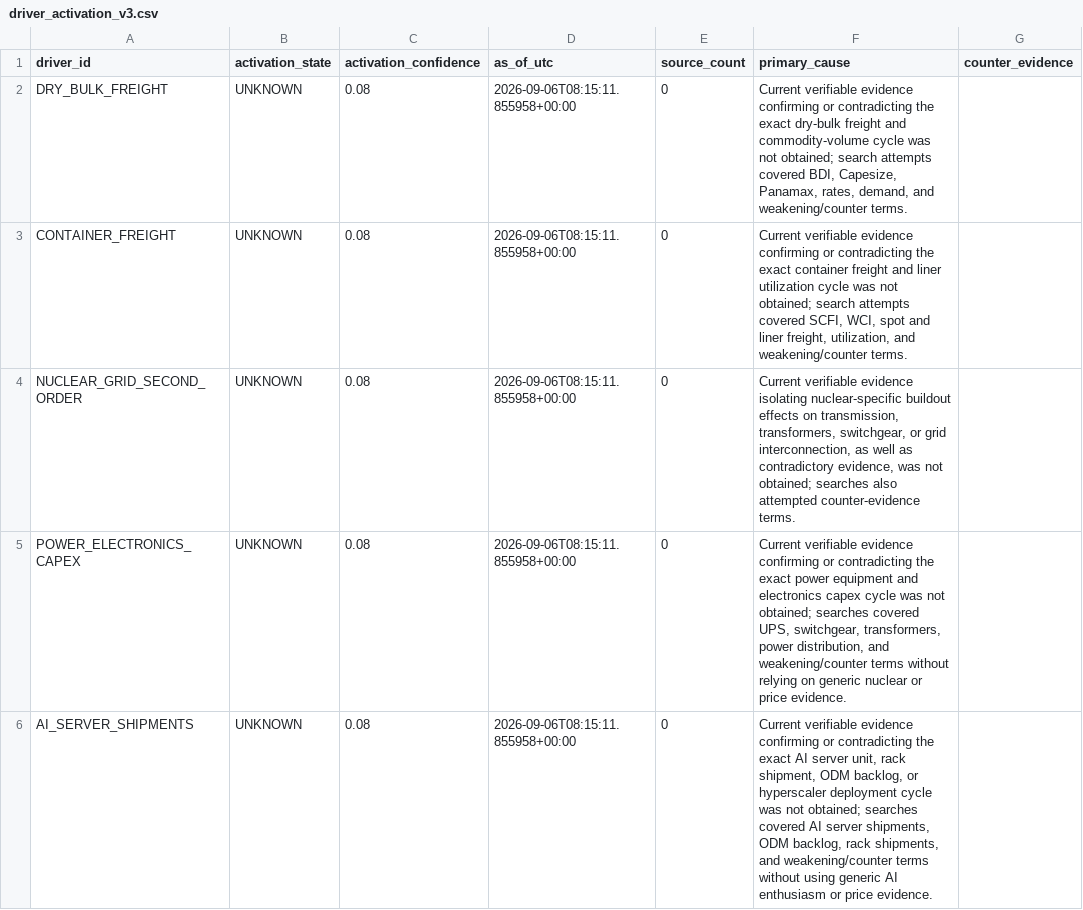
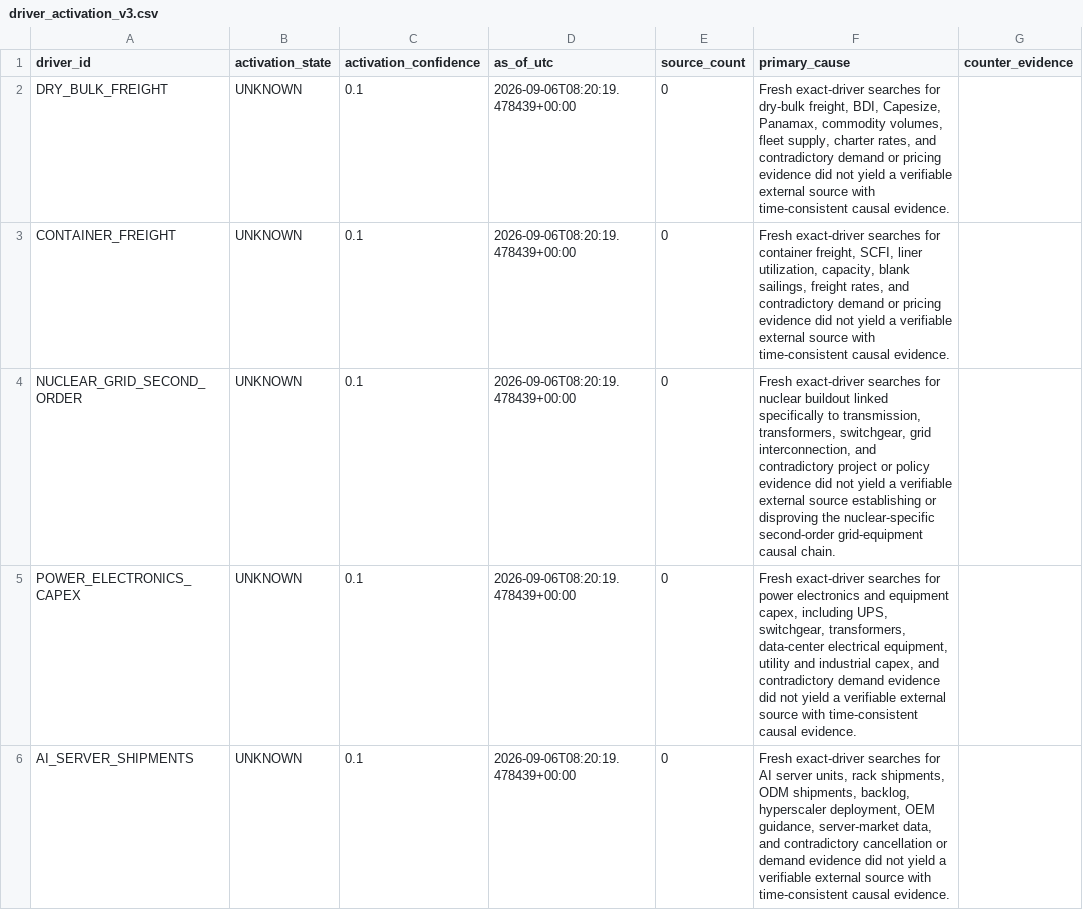
Before and after one commit to pa45251/alpha-hunter-v2, a CSV file: output/driver_activation_v3.csv, drawn as a sheet; only a part is shown; the diff names each change by its address in the sheet, - before the commit and + after, or states it on an @@ line.

```diff
--- a/output/driver_activation_v3.csv
+++ b/output/driver_activation_v3.csv
-C2:C6 (activation_confidence): 0.08
+C2:C6 (activation_confidence): 0.1
-D2:D6 (as_of_utc): 2026-09-06T08:15:11.855958+00:00
+D2:D6 (as_of_utc): 2026-09-06T08:20:19.478439+00:00
-F2 (primary_cause): Current verifiable evidence confirming or contradicting the exact dry-bulk freight and commodity-volume cycle was not obtained; search attempts covered BDI, Capesize, Panamax, rates, demand, and weakening/counter terms.
+F2 (primary_cause): Fresh exact-driver searches for dry-bulk freight, BDI, Capesize, Panamax, commodity volumes, fleet supply, charter rates, and contradictory demand or pricing evidence did not yield a verifiable external source with time-consistent causal evidence.
-F3 (primary_cause): Current verifiable evidence confirming or contradicting the exact container freight and liner utilization cycle was not obtained; search attempts covered SCFI, WCI, spot and liner freight, utilization, and weakening/counter terms.
+F3 (primary_cause): Fresh exact-driver searches for container freight, SCFI, liner utilization, capacity, blank sailings, freight rates, and contradictory demand or pricing evidence did not yield a verifiable external source with time-consistent causal evidence.
-F4 (primary_cause): Current verifiable evidence isolating nuclear-specific buildout effects on transmission, transformers, switchgear, or grid interconnection, as well as contradictory evidence, was not obtained; searches also attempted counter-evidence terms.
+F4 (primary_cause): Fresh exact-driver searches for nuclear buildout linked specifically to transmission, transformers, switchgear, grid interconnection, and contradictory project or policy evidence did not yield a verifiable external source establishing or disproving the nuclear-specific second-order grid-equipment causal chain.
-F5 (primary_cause): Current verifiable evidence confirming or contradicting the exact power equipment and electronics capex cycle was not obtained; searches covered UPS, switchgear, transformers, power distribution, and weakening/counter terms without relying on generic nuclear or price evidence.
+F5 (primary_cause): Fresh exact-driver searches for power electronics and equipment capex, including UPS, switchgear, transformers, data-center electrical equipment, utility and industrial capex, and contradictory demand evidence did not yield a verifiable external source with time-consistent causal evidence.
-F6 (primary_cause): Current verifiable evidence confirming or contradicting the exact AI server unit, rack shipment, ODM backlog, or hyperscaler deployment cycle was not obtained; searches covered AI server shipments, ODM backlog, rack shipments, and weakening/counter terms without using generic AI enthusiasm or price evidence.
+F6 (primary_cause): Fresh exact-driver searches for AI server units, rack shipments, ODM shipments, backlog, hyperscaler deployment, OEM guidance, server-market data, and contradictory cancellation or demand evidence did not yield a verifiable external source with time-consistent causal evidence.
```
Also changed, not shown: output/decision_history.csv, output/shadow_audit.csv, 3 other files.
